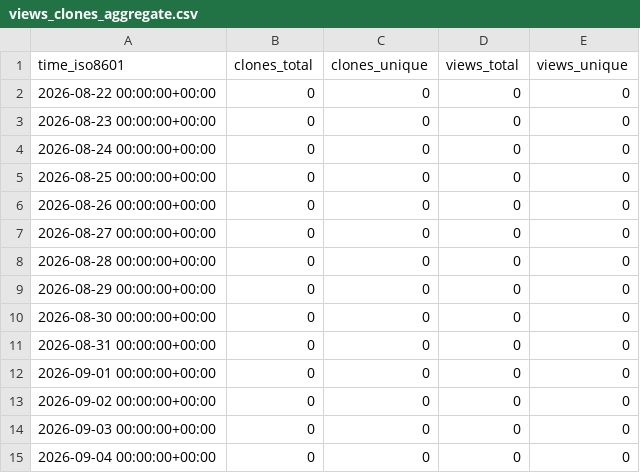
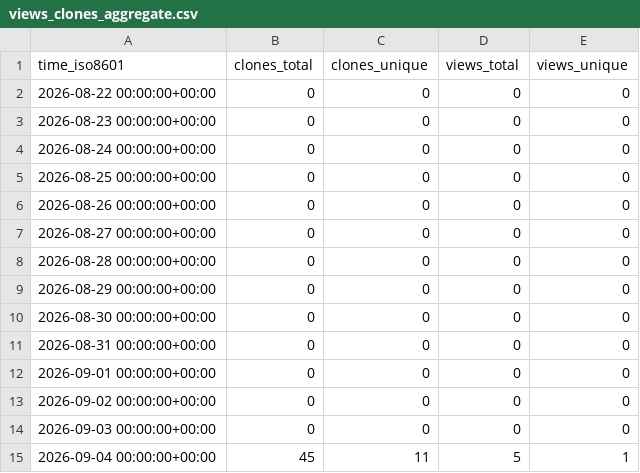
Before and after one commit to FAROTECH/orbitfabric-analytics, a CSV file: FAROTECH/orbitfabric-adapter-catalog/ghrs-data/views_clones_aggregate.csv, drawn as a sheet.

```diff
--- a/FAROTECH/orbitfabric-adapter-catalog/ghrs-data/views_clones_aggregate.csv
+++ b/FAROTECH/orbitfabric-adapter-catalog/ghrs-data/views_clones_aggregate.csv
@@ -14,2 +14,2 @@ time_iso8601,clones_total,clones_unique,views_total,views_unique
 2026-09-03 00:00:00+00:00,0,0,0,0
-2026-09-04 00:00:00+00:00,0,0,0,0
+2026-09-04 00:00:00+00:00,45,11,5,1
```
Also changed, not shown: 1 other file.
